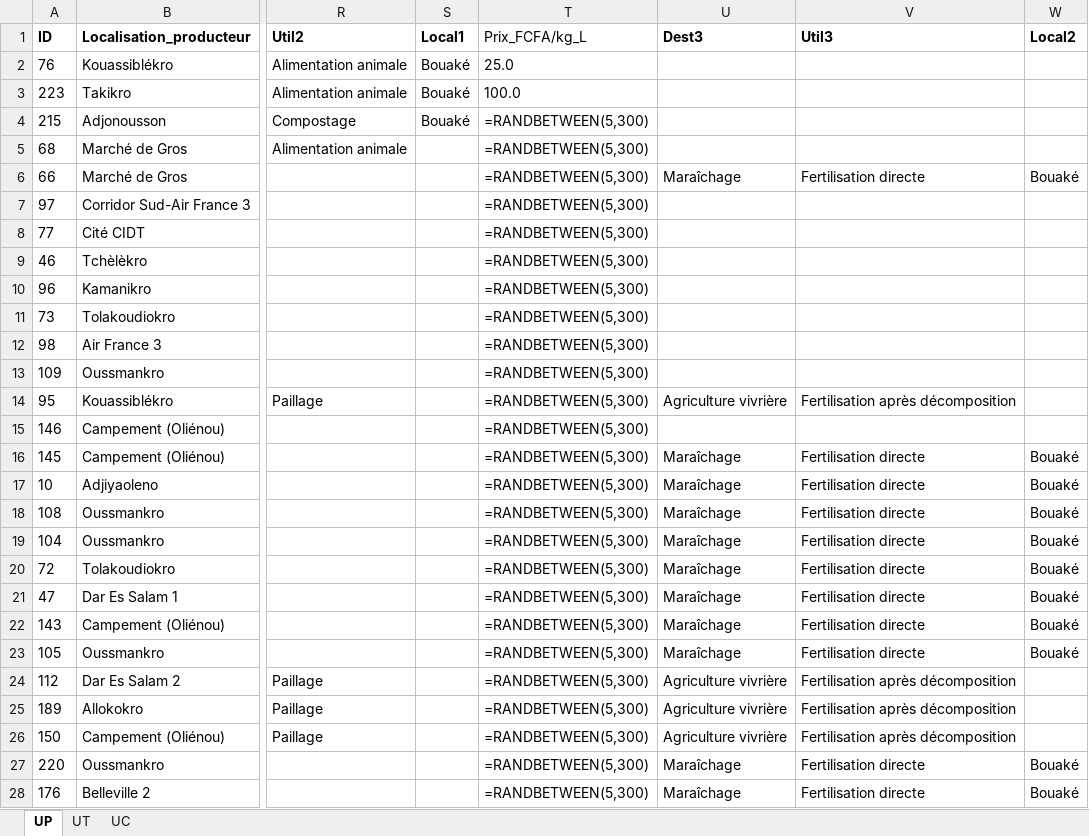
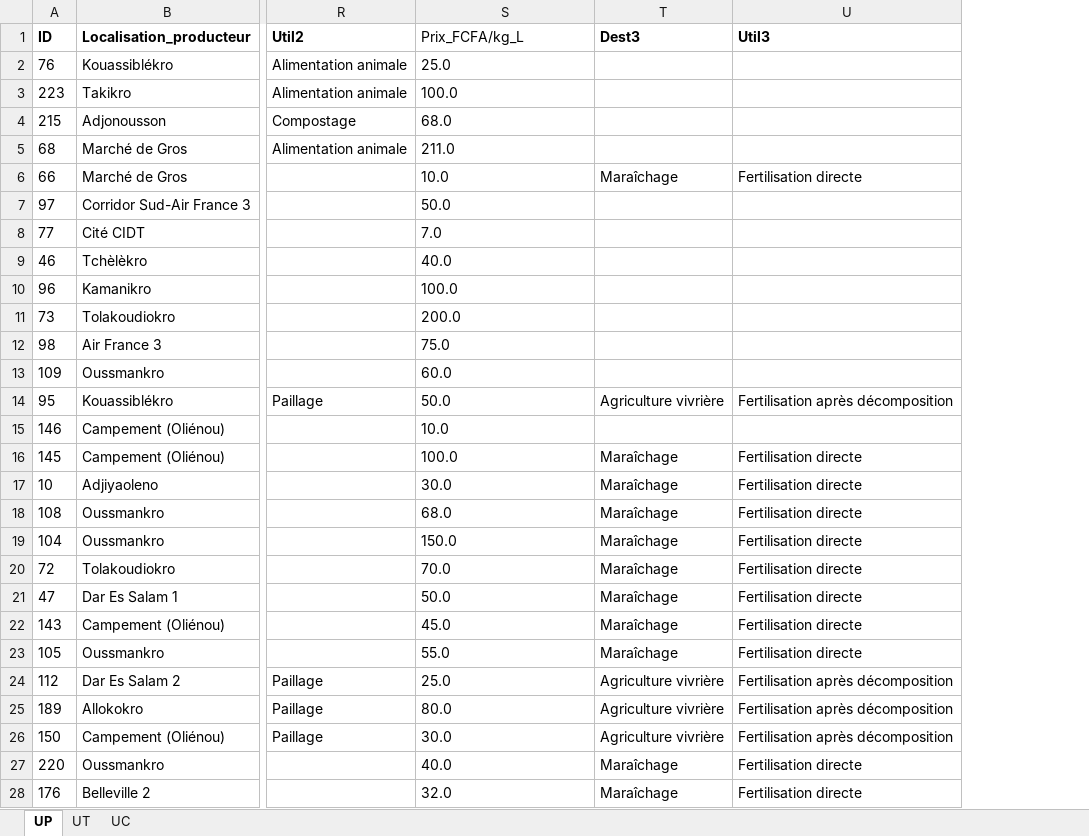
Before and after one commit to diabagateyaya/PFE_YAYA_2024, an Excel workbook: analyse_donnees/DB/bouake.xlsx, sheet UP, drawn as a sheet; only a part is shown, gaps mark what is left out; values as stored, in another font and other column widths than the file's, no borders; formulas without a stored value are shown as written; table styles not drawn; removed rows and columns are numbered as before the commit, all else as after; the diff covers the shown part only; the diff names each change by its address in the sheet, - before the commit and + after, or states it on an @@ line.

```diff
--- a/analyse_donnees/DB/bouake.xlsx (sheet UP)
+++ b/analyse_donnees/DB/bouake.xlsx (sheet UP)
-column S (Local1), rows 2-4: all Bouaké
-column W (Local2), rows 6-28: Bouaké |  |  |  |  |  |  |  |  |  | Bouaké | Bouaké | Bouaké | Bouaké | Bouaké | Bouaké | Bouaké | Bouaké |  |  |  | Bouaké | Bouaké
-S4 (Prix_FCFA/kg_L): =RANDBETWEEN(5,300)
+S4 (Prix_FCFA/kg_L): 68.0
-S5 (Prix_FCFA/kg_L): =RANDBETWEEN(5,300)
+S5 (Prix_FCFA/kg_L): 211.0
-S6 (Prix_FCFA/kg_L): =RANDBETWEEN(5,300)
+S6 (Prix_FCFA/kg_L): 10.0
-S7 (Prix_FCFA/kg_L): =RANDBETWEEN(5,300)
+S7 (Prix_FCFA/kg_L): 50.0
-S8 (Prix_FCFA/kg_L): =RANDBETWEEN(5,300)
+S8 (Prix_FCFA/kg_L): 7.0
-S9 (Prix_FCFA/kg_L): =RANDBETWEEN(5,300)
+S9 (Prix_FCFA/kg_L): 40.0
-S10 (Prix_FCFA/kg_L): =RANDBETWEEN(5,300)
+S10 (Prix_FCFA/kg_L): 100.0
-S11 (Prix_FCFA/kg_L): =RANDBETWEEN(5,300)
+S11 (Prix_FCFA/kg_L): 200.0
-S12 (Prix_FCFA/kg_L): =RANDBETWEEN(5,300)
+S12 (Prix_FCFA/kg_L): 75.0
-S13 (Prix_FCFA/kg_L): =RANDBETWEEN(5,300)
+S13 (Prix_FCFA/kg_L): 60.0
-S14 (Prix_FCFA/kg_L): =RANDBETWEEN(5,300)
+S14 (Prix_FCFA/kg_L): 50.0
-S15 (Prix_FCFA/kg_L): =RANDBETWEEN(5,300)
+S15 (Prix_FCFA/kg_L): 10.0
-S16 (Prix_FCFA/kg_L): =RANDBETWEEN(5,300)
+S16 (Prix_FCFA/kg_L): 100.0
-S17 (Prix_FCFA/kg_L): =RANDBETWEEN(5,300)
+S17 (Prix_FCFA/kg_L): 30.0
-S18 (Prix_FCFA/kg_L): =RANDBETWEEN(5,300)
+S18 (Prix_FCFA/kg_L): 68.0
-S19 (Prix_FCFA/kg_L): =RANDBETWEEN(5,300)
+S19 (Prix_FCFA/kg_L): 150.0
-S20 (Prix_FCFA/kg_L): =RANDBETWEEN(5,300)
+S20 (Prix_FCFA/kg_L): 70.0
-S21 (Prix_FCFA/kg_L): =RANDBETWEEN(5,300)
+S21 (Prix_FCFA/kg_L): 50.0
-S22 (Prix_FCFA/kg_L): =RANDBETWEEN(5,300)
+S22 (Prix_FCFA/kg_L): 45.0
-S23 (Prix_FCFA/kg_L): =RANDBETWEEN(5,300)
+S23 (Prix_FCFA/kg_L): 55.0
-S24 (Prix_FCFA/kg_L): =RANDBETWEEN(5,300)
+S24 (Prix_FCFA/kg_L): 25.0
-S25 (Prix_FCFA/kg_L): =RANDBETWEEN(5,300)
+S25 (Prix_FCFA/kg_L): 80.0
-S26 (Prix_FCFA/kg_L): =RANDBETWEEN(5,300)
+S26 (Prix_FCFA/kg_L): 30.0
-S27 (Prix_FCFA/kg_L): =RANDBETWEEN(5,300)
+S27 (Prix_FCFA/kg_L): 40.0
-S28 (Prix_FCFA/kg_L): =RANDBETWEEN(5,300)
+S28 (Prix_FCFA/kg_L): 32.0
```
Also changed, not shown: 36 edited cells elsewhere in this sheet, sheet UT, sheet UC, analyse_donnees/DB/korhogo.xlsx, 29 other files.
